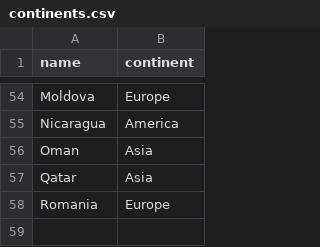
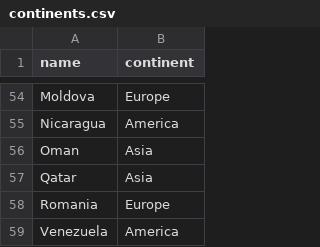
Before and after one commit to Nico-Mori/rprojects, a CSV file: source_codes/BigMacIndex/Datasets/continents.csv, drawn as a sheet; only a part is shown, gaps mark what is left out; the diff names each change by its address in the sheet, - before the commit and + after, or states it on an @@ line.

```diff
--- a/source_codes/BigMacIndex/Datasets/continents.csv
+++ b/source_codes/BigMacIndex/Datasets/continents.csv
+row 59: Venezuela | America
```
Also changed, not shown: 4 other files.
